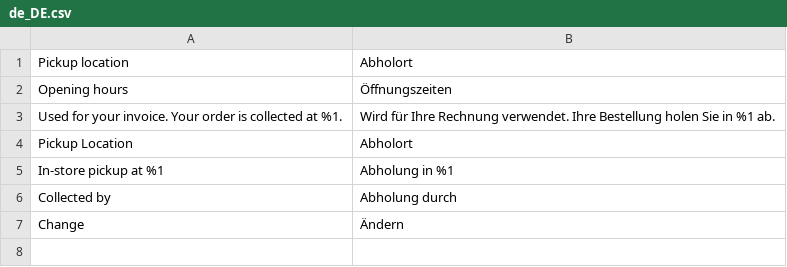
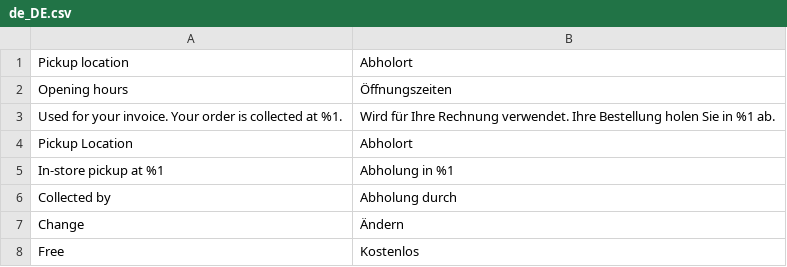
Before and after one commit to pixelperfectat/magento2-module-store-pickup-hyva-checkout, a CSV file: src/i18n/de_DE.csv, drawn as a sheet.

Commit message:
Add a Free label for zero-priced shipping rates (#11)

```diff
--- a/src/i18n/de_DE.csv
+++ b/src/i18n/de_DE.csv
@@ -7 +7,2 @@
 "Change","Ändern"
+"Free","Kostenlos"
```
Also changed, not shown: src/i18n/en_US.csv, src/i18n/it_IT.csv, 6 other files.
